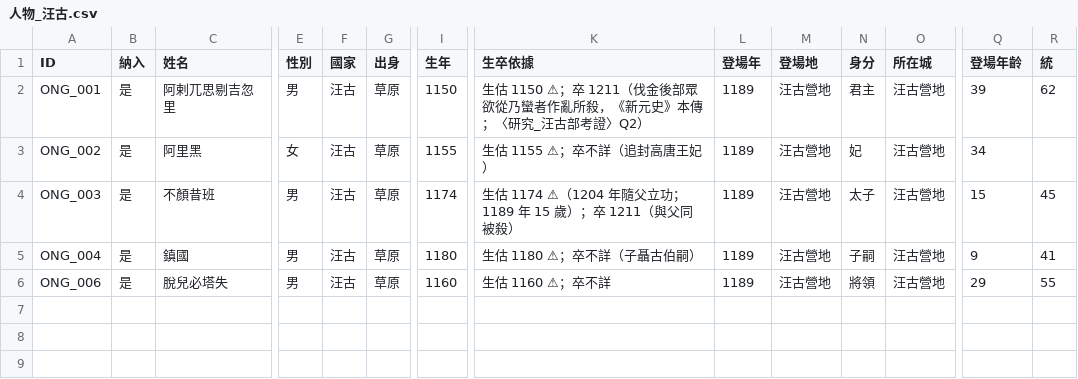
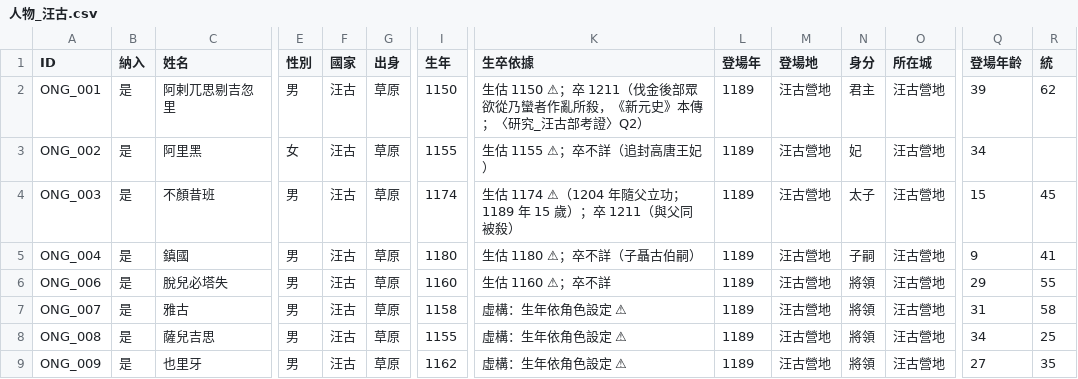
Before and after one commit to maybe-su/xcj4-public, a CSV file: people/人物_汪古.csv, drawn as a sheet; only a part is shown, gaps mark what is left out; rows hold the shown columns only; the diff names each change by its address in the sheet, - before the commit and + after, or states it on an @@ line.

```diff
--- a/people/人物_汪古.csv
+++ b/people/人物_汪古.csv
+row 7: ONG_007 | 是 | 雅古 | 男 | 汪古 | 草原 | 1158 | 虛構：生年依角色設定 ⚠ | 1189 | 汪古營地 | 將領 | 汪古營地 | 31 | 58
+row 8: ONG_008 | 是 | 薩兒吉思 | 男 | 汪古 | 草原 | 1155 | 虛構：生年依角色設定 ⚠ | 1189 | 汪古營地 | 將領 | 汪古營地 | 34 | 25
+row 9: ONG_009 | 是 | 也里牙 | 男 | 汪古 | 草原 | 1162 | 虛構：生年依角色設定 ⚠ | 1189 | 汪古營地 | 將領 | 汪古營地 | 27 | 35
```
Also changed, not shown: people/人物_在野.csv, people/人物_塔塔兒.csv, 7 other files.
